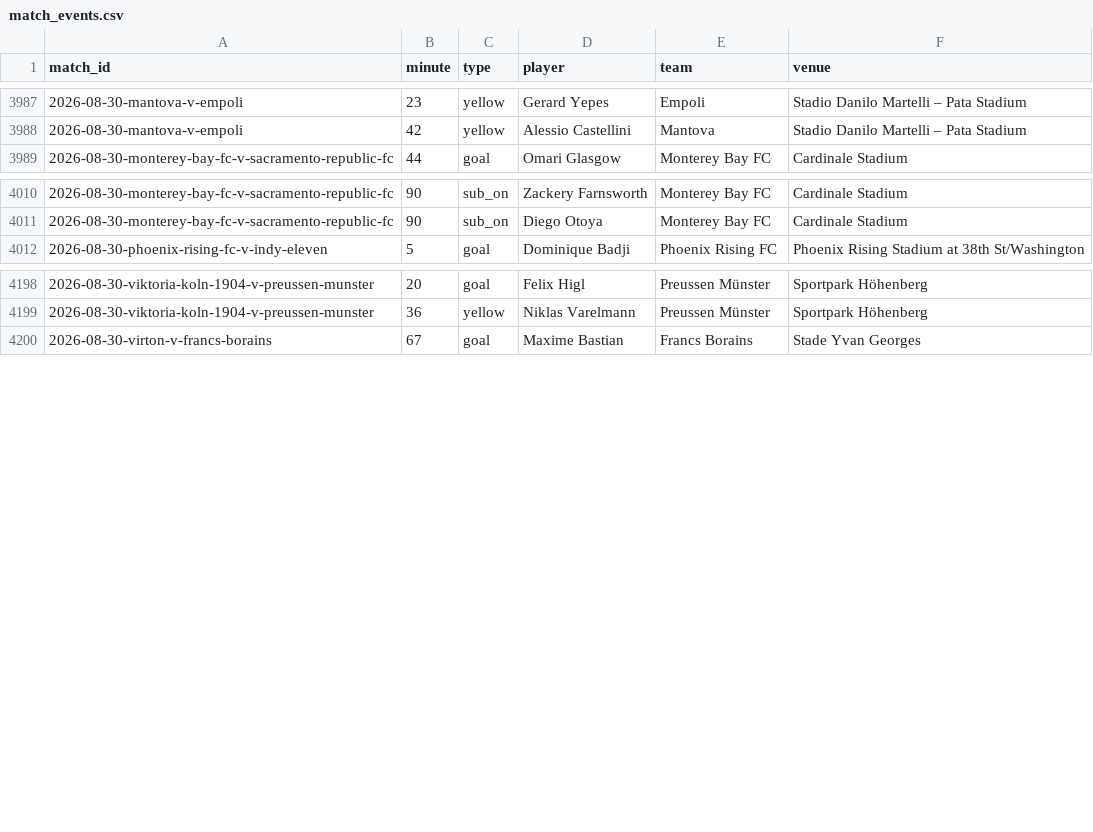
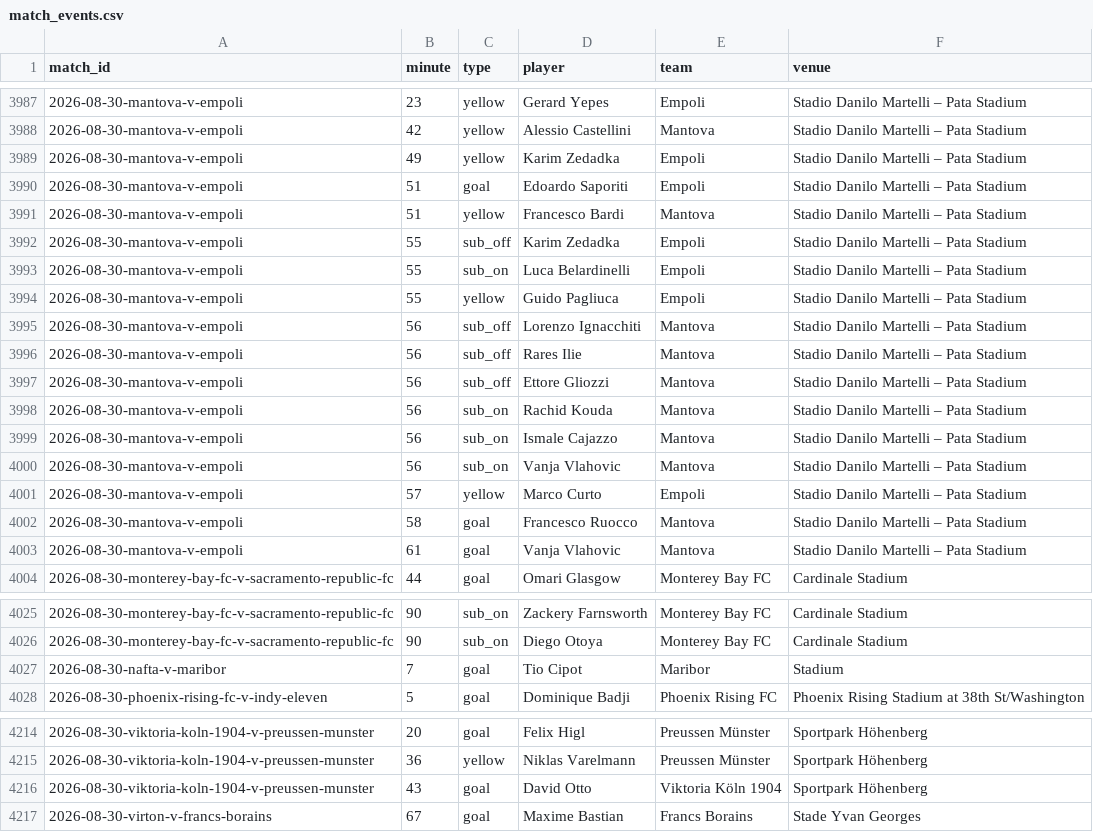
Before and after one commit to JustPatrickG/footballers.ie, a CSV file: data/api/match_events.csv, drawn as a sheet; only a part is shown, gaps mark what is left out.

```diff
--- a/data/api/match_events.csv
+++ b/data/api/match_events.csv
@@ -3988,2 +3988,17 @@ match_id,minute,type,player,team,venue
 2026-08-30-mantova-v-empoli,42,yellow,Alessio Castellini,Mantova,Stadio Danilo Martelli – Pata Stadium
+2026-08-30-mantova-v-empoli,49,yellow,Karim Zedadka,Empoli,Stadio Danilo Martelli – Pata Stadium
+2026-08-30-mantova-v-empoli,51,goal,Edoardo Saporiti,Empoli,Stadio Danilo Martelli – Pata Stadium
+2026-08-30-mantova-v-empoli,51,yellow,Francesco Bardi,Mantova,Stadio Danilo Martelli – Pata Stadium
+2026-08-30-mantova-v-empoli,55,sub_off,Karim Zedadka,Empoli,Stadio Danilo Martelli – Pata Stadium
+2026-08-30-mantova-v-empoli,55,sub_on,Luca Belardinelli,Empoli,Stadio Danilo Martelli – Pata Stadium
+2026-08-30-mantova-v-empoli,55,yellow,Guido Pagliuca,Empoli,Stadio Danilo Martelli – Pata Stadium
+2026-08-30-mantova-v-empoli,56,sub_off,Lorenzo Ignacchiti,Mantova,Stadio Danilo Martelli – Pata Stadium
+2026-08-30-mantova-v-empoli,56,sub_off,Rares Ilie,Mantova,Stadio Danilo Martelli – Pata Stadium
+2026-08-30-mantova-v-empoli,56,sub_off,Ettore Gliozzi,Mantova,Stadio Danilo Martelli – Pata Stadium
+2026-08-30-mantova-v-empoli,56,sub_on,Rachid Kouda,Mantova,Stadio Danilo Martelli – Pata Stadium
+2026-08-30-mantova-v-empoli,56,sub_on,Ismale Cajazzo,Mantova,Stadio Danilo Martelli – Pata Stadium
+2026-08-30-mantova-v-empoli,56,sub_on,Vanja Vlahovic,Mantova,Stadio Danilo Martelli – Pata Stadium
+2026-08-30-mantova-v-empoli,57,yellow,Marco Curto,Empoli,Stadio Danilo Martelli – Pata Stadium
+2026-08-30-mantova-v-empoli,58,goal,Francesco Ruocco,Mantova,Stadio Danilo Martelli – Pata Stadium
+2026-08-30-mantova-v-empoli,61,goal,Vanja Vlahovic,Mantova,Stadio Danilo Martelli – Pata Stadium
 2026-08-30-monterey-bay-fc-v-sacramento-republic-fc,44,goal,Omari Glasgow,Monterey Bay FC,Cardinale Stadium
@@ -4011,2 +4026,3 @@ match_id,minute,type,player,team,venue
 2026-08-30-monterey-bay-fc-v-sacramento-republic-fc,90,sub_on,Diego Otoya,Monterey Bay FC,Cardinale Stadium
+2026-08-30-nafta-v-maribor,7,goal,Tio Cipot,Maribor,Stadium
 2026-08-30-phoenix-rising-fc-v-indy-eleven,5,goal,Dominique Badji,Phoenix Rising FC,Phoenix Rising Stadium at 38th St/Washington
@@ -4199,2 +4215,3 @@ match_id,minute,type,player,team,venue
 2026-08-30-viktoria-koln-1904-v-preussen-munster,36,yellow,Niklas Varelmann,Preussen Münster,Sportpark Höhenberg
+2026-08-30-viktoria-koln-1904-v-preussen-munster,43,goal,David Otto,Viktoria Köln 1904,Sportpark Höhenberg
 2026-08-30-virton-v-francs-borains,67,goal,Maxime Bastian,Francs Borains,Stade Yvan Georges
```
Also changed, not shown: data/api/club_ids.csv, data/api/lineups.csv, 5 other files.
